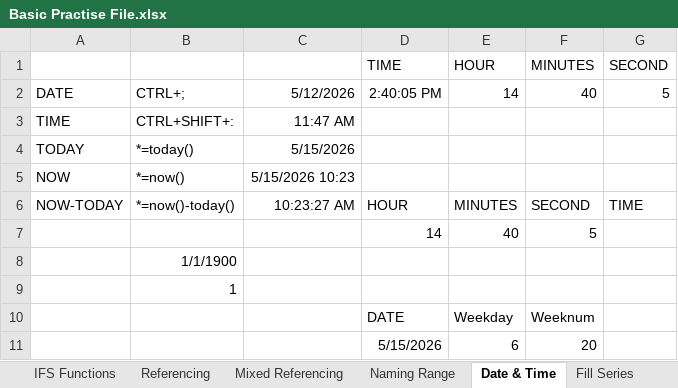
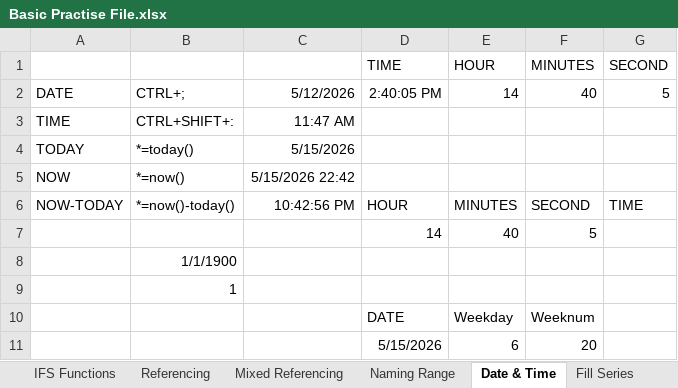
Before and after one commit to varunesharasu/Excel, an Excel workbook: Basic Practise File.xlsx, sheet Date & Time, drawn as a sheet; values as stored, in another font and other column widths than the file's, no borders; the diff names each change by its address in the sheet, - before the commit and + after, or states it on an @@ line.

```diff
--- a/Basic Practise File.xlsx (sheet Date & Time)
+++ b/Basic Practise File.xlsx (sheet Date & Time)
-C5: 5/15/2026 10:23
+C5: 5/15/2026 22:42
-C6: 10:23:27 AM
+C6: 10:42:56 PM
```
Also changed, not shown: sheet Fill Series, sheet Text To Dolumn, sheet Flash Fill, sheet Paste Special Operations.
